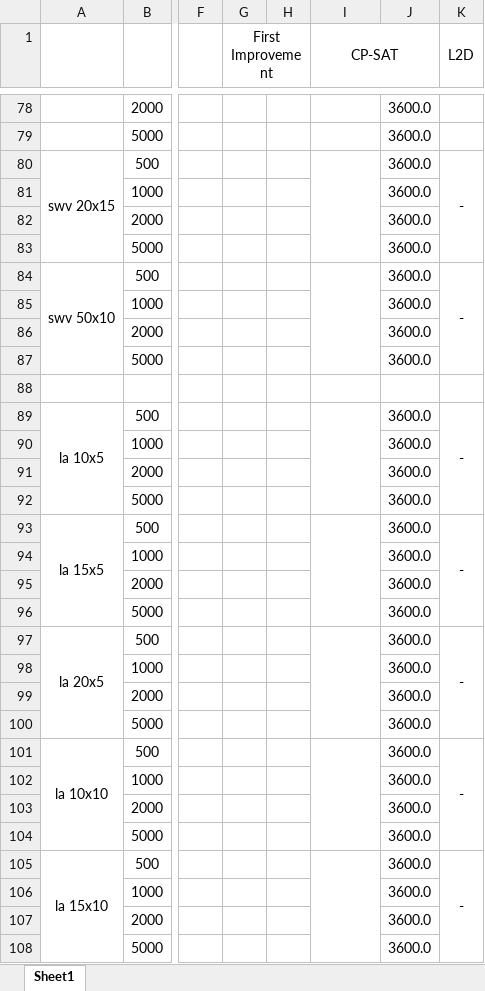
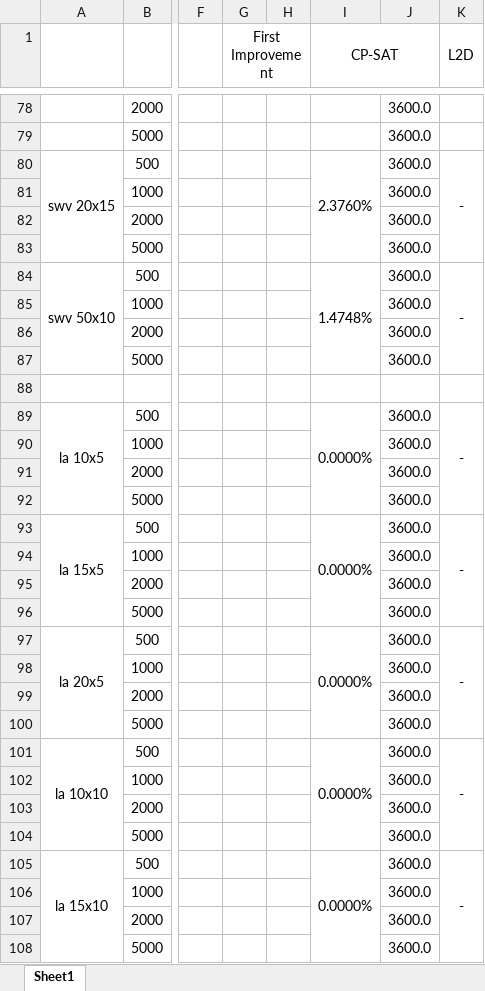
Before and after one commit to zcaicaros/L2S, an Excel workbook: test_results/table2paper.xlsx, sheet Sheet1, drawn as a sheet; only a part is shown, gaps mark what is left out; values as stored, in another font and other column widths than the file's, no borders; charts and pictures not drawn; the diff covers the shown part only; the diff names each change by its address in the sheet, - before the commit and + after, or states it on an @@ line.

Commit message:
upload_new_ortools_result

```diff
--- a/test_results/table2paper.xlsx (sheet Sheet1)
+++ b/test_results/table2paper.xlsx (sheet Sheet1)
-I80 (CP-SAT): (empty)
+I80 (CP-SAT): 2.3760%
-I84 (CP-SAT): (empty)
+I84 (CP-SAT): 1.4748%
-I89 (CP-SAT): (empty)
+I89 (CP-SAT): 0.0000%
-I93 (CP-SAT): (empty)
+I93 (CP-SAT): 0.0000%
-I97 (CP-SAT): (empty)
+I97 (CP-SAT): 0.0000%
-I101 (CP-SAT): (empty)
+I101 (CP-SAT): 0.0000%
-I105 (CP-SAT): (empty)
+I105 (CP-SAT): 0.0000%
```
Also changed, not shown: 3 edited cells elsewhere in this sheet, 4 other files.
